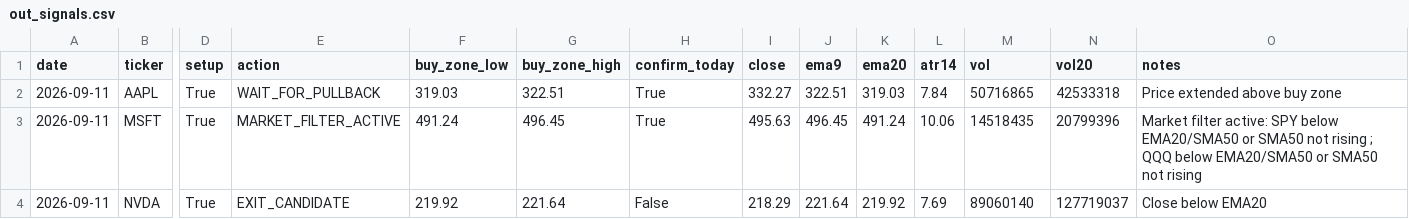
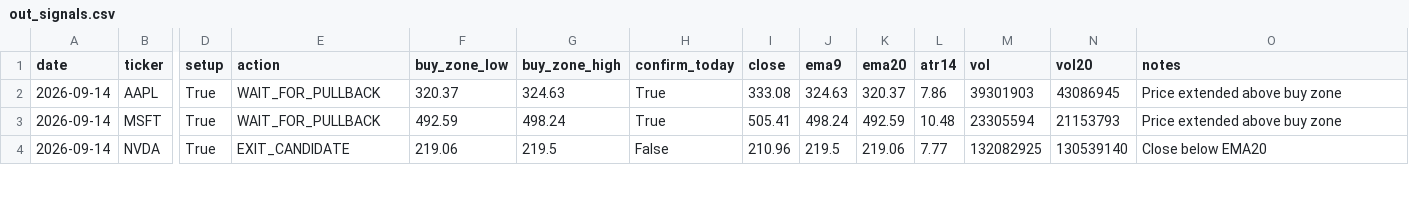
Before and after one commit to Ayodukale/S_B, a CSV file: data/out_signals.csv, drawn as a sheet; only a part is shown, gaps mark what is left out; the diff covers the shown part only; the diff names each change by its address in the sheet, - before the commit and + after, or states it on an @@ line.

```diff
--- a/data/out_signals.csv
+++ b/data/out_signals.csv
-A2:A4 (date): 2026-09-11
+A2:A4 (date): 2026-09-14
-F2 (buy_zone_low): 319.03
+F2 (buy_zone_low): 320.37
-G2 (buy_zone_high): 322.51
+G2 (buy_zone_high): 324.63
-I2 (close): 332.27
+I2 (close): 333.08
-J2 (ema9): 322.51
+J2 (ema9): 324.63
-K2 (ema20): 319.03
+K2 (ema20): 320.37
-L2 (atr14): 7.84
+L2 (atr14): 7.86
-M2 (vol): 50716865
+M2 (vol): 39301903
-N2 (vol20): 42533318
+N2 (vol20): 43086945
-E3 (action): MARKET_FILTER_ACTIVE
+E3 (action): WAIT_FOR_PULLBACK
-F3 (buy_zone_low): 491.24
+F3 (buy_zone_low): 492.59
-G3 (buy_zone_high): 496.45
+G3 (buy_zone_high): 498.24
-I3 (close): 495.63
+I3 (close): 505.41
-J3 (ema9): 496.45
+J3 (ema9): 498.24
-K3 (ema20): 491.24
+K3 (ema20): 492.59
-L3 (atr14): 10.06
+L3 (atr14): 10.48
-M3 (vol): 14518435
+M3 (vol): 23305594
-N3 (vol20): 20799396
+N3 (vol20): 21153793
-O3 (notes): Market filter active: SPY below EMA20/SMA50 or SMA50 not rising ; QQQ below EMA20/SMA50 or SMA50 not rising
+O3 (notes): Price extended above buy zone
-F4 (buy_zone_low): 219.92
+F4 (buy_zone_low): 219.06
-G4 (buy_zone_high): 221.64
+G4 (buy_zone_high): 219.5
-I4 (close): 218.29
+I4 (close): 210.96
-J4 (ema9): 221.64
+J4 (ema9): 219.5
-K4 (ema20): 219.92
+K4 (ema20): 219.06
-L4 (atr14): 7.69
+L4 (atr14): 7.77
-M4 (vol): 89060140
+M4 (vol): 132082925
-N4 (vol20): 127719037
+N4 (vol20): 130539140
```
Also changed, not shown: 1 added row and 33 edited cells elsewhere in this file, 3 other files.
